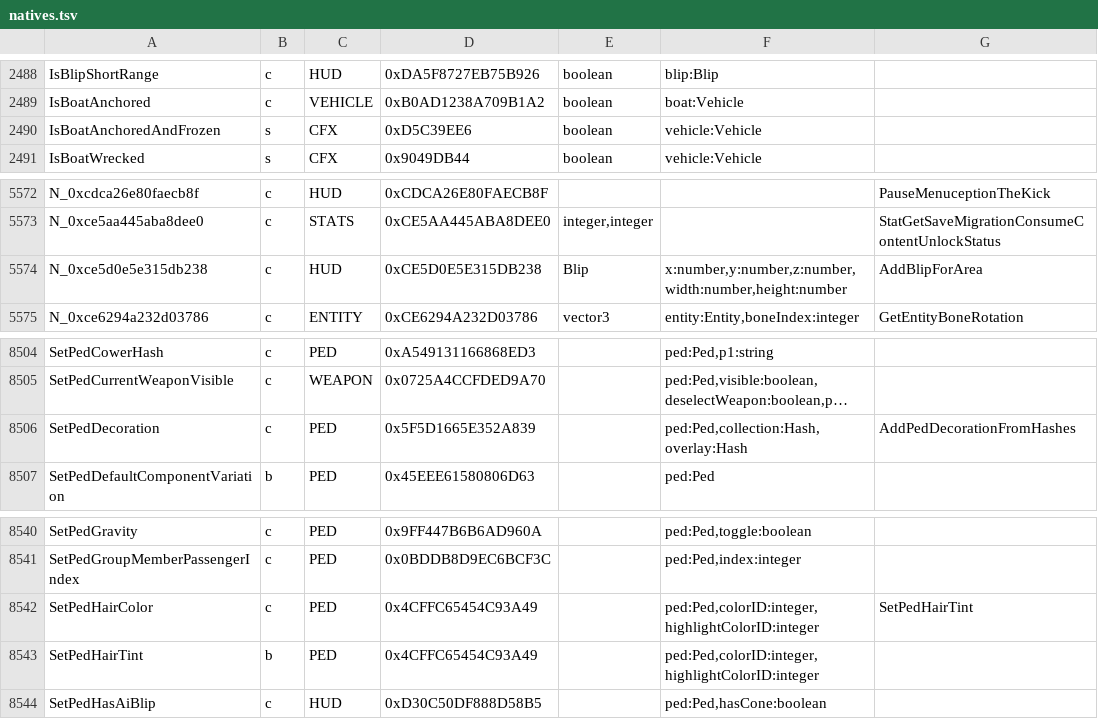
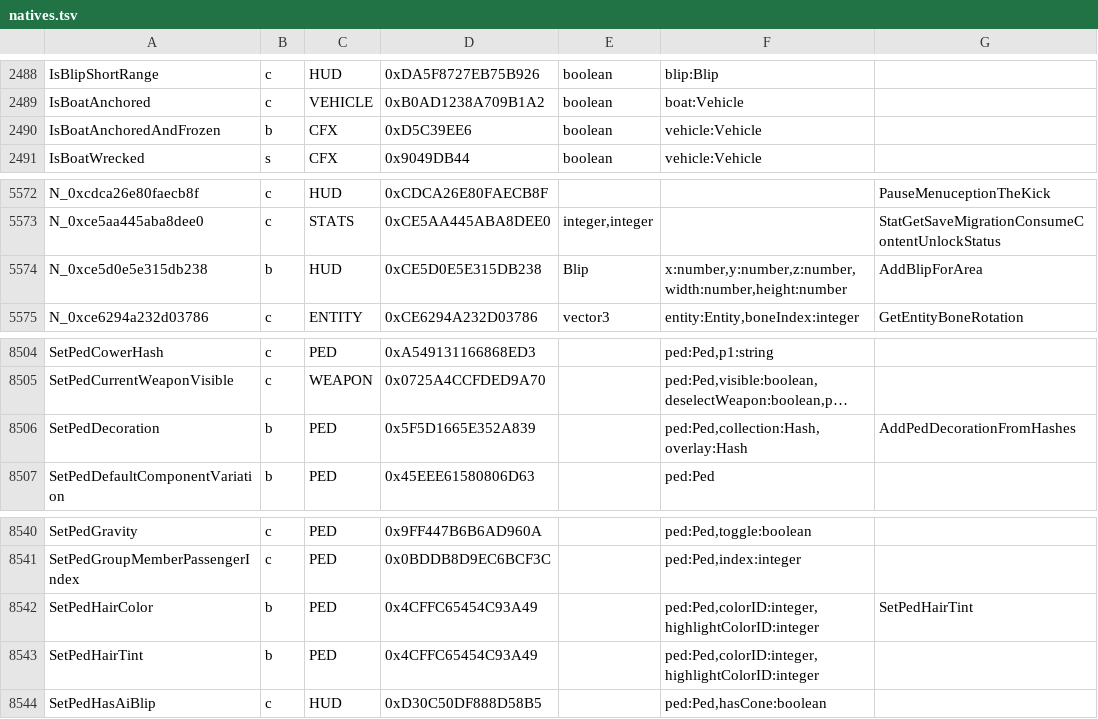
Before and after one commit to Qbox-project/qbx-lint, a TSV file: crates/qbx_fivem_data/data/natives.tsv, drawn as a sheet; only a part is shown, gaps mark what is left out; long unchanged cells end in …; the diff covers the shown part only; the diff names each change by its address in the sheet, - before the commit and + after, or states it on an @@ line.

```diff
--- a/crates/qbx_fivem_data/data/natives.tsv
+++ b/crates/qbx_fivem_data/data/natives.tsv
-B2490: s
+B2490: b
-B5574: c
+B5574: b
-B8506: c
+B8506: b
-B8542: c
+B8542: b
```
Also changed, not shown: 5 edited cells elsewhere in this file, 42 other files.
